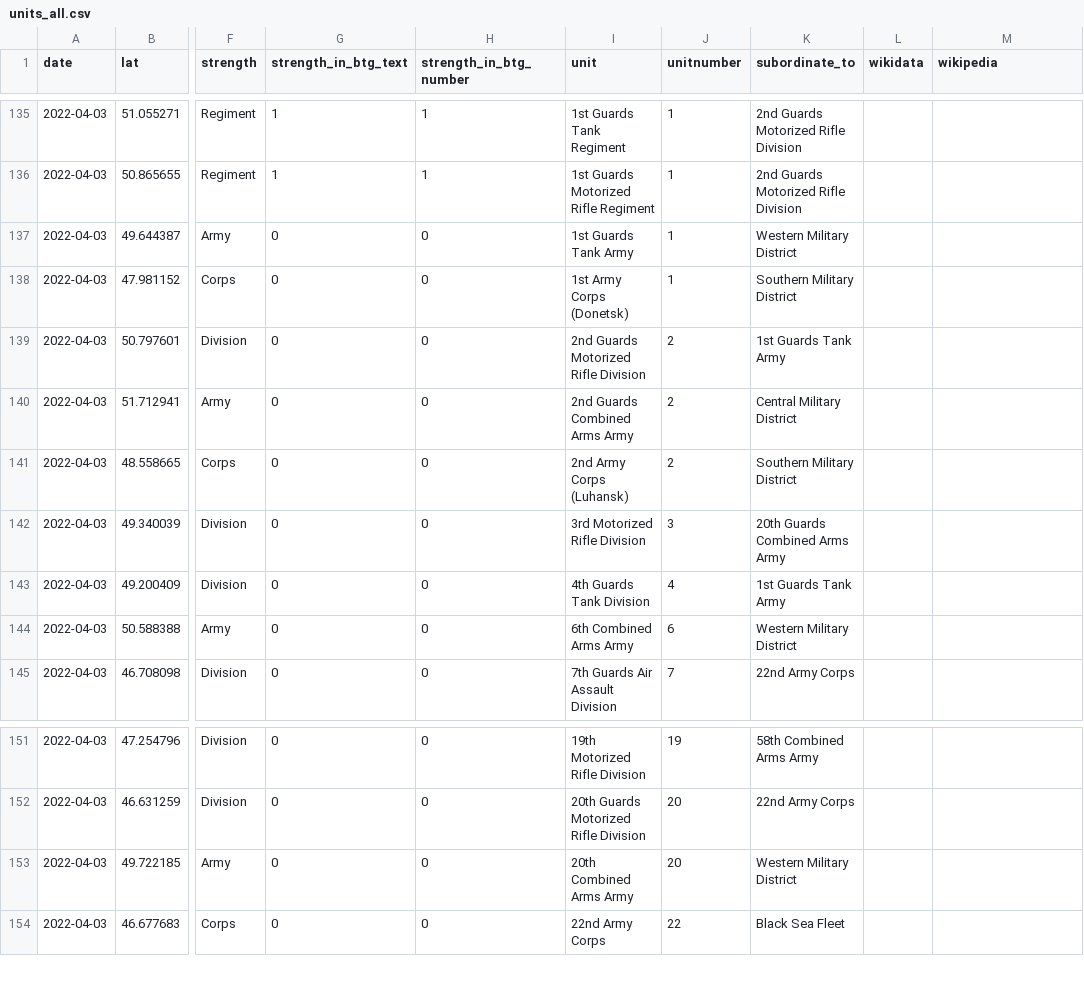
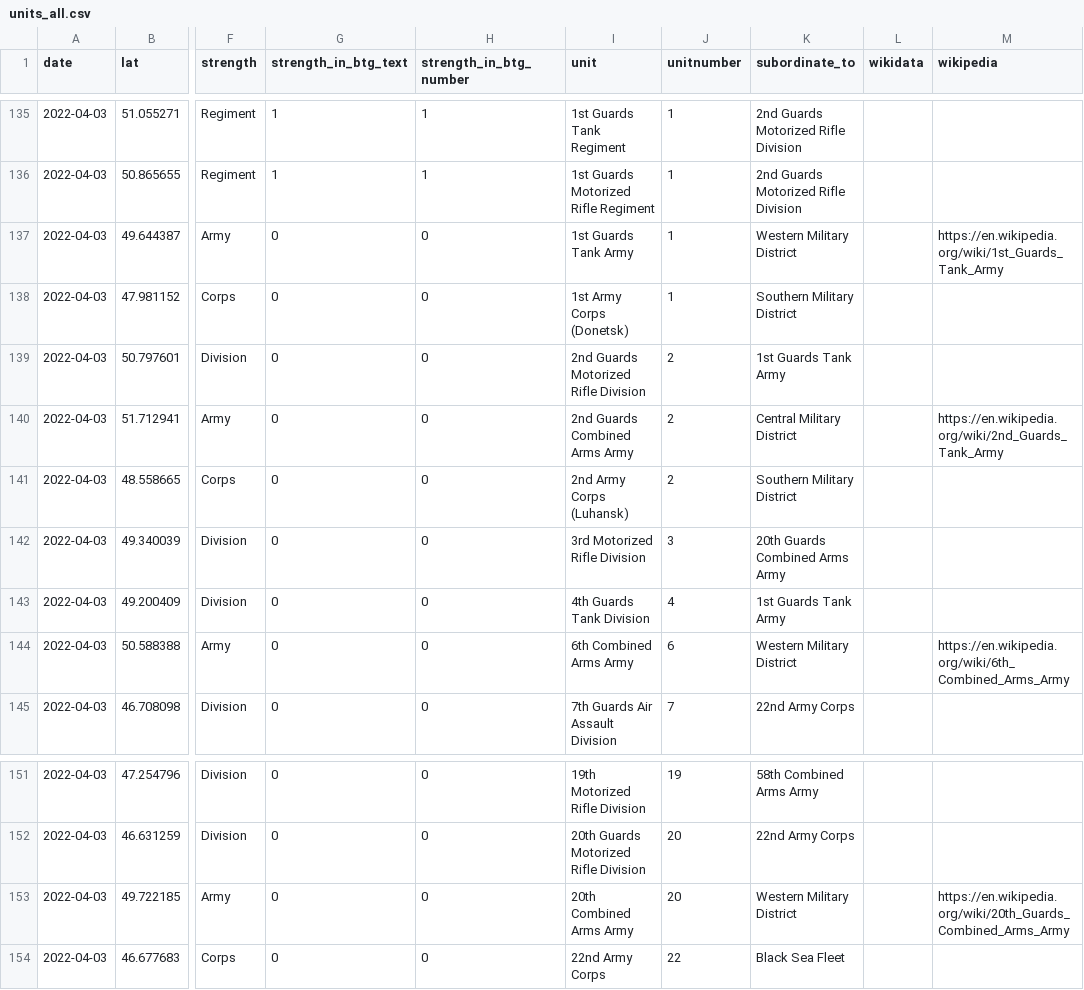
Before and after one commit to simonhuwiler/uawardata, a CSV file: data/csv/units_all.csv, drawn as a sheet; only a part is shown, gaps mark what is left out; the diff names each change by its address in the sheet, - before the commit and + after, or states it on an @@ line.

Commit message:
Update units_all.csv

```diff
--- a/data/csv/units_all.csv
+++ b/data/csv/units_all.csv
-M137 (wikipedia): (empty)
+M137 (wikipedia): https://en.wikipedia.org/wiki/1st_Guards_Tank_Army
-M140 (wikipedia): (empty)
+M140 (wikipedia): https://en.wikipedia.org/wiki/2nd_Guards_Tank_Army
-M144 (wikipedia): (empty)
+M144 (wikipedia): https://en.wikipedia.org/wiki/6th_Combined_Arms_Army
-M153 (wikipedia): (empty)
+M153 (wikipedia): https://en.wikipedia.org/wiki/20th_Guards_Combined_Arms_Army
```
